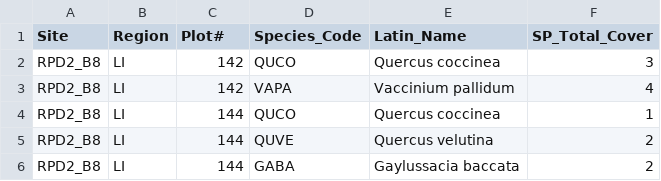
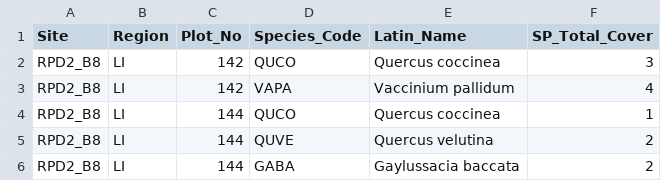
Before and after one commit to kstutzma/Regen_RProj, a CSV file: CleanData/veg_CSV/Veg_Control_Data.csv, drawn as a sheet; only a part is shown.

```diff
--- a/CleanData/veg_CSV/Veg_Control_Data.csv
+++ b/CleanData/veg_CSV/Veg_Control_Data.csv
@@ -1,2 +1,2 @@
-Site,Region,Plot#,Species_Code,Latin_Name,SP_Total_Cover
+Site,Region,Plot_No,Species_Code,Latin_Name,SP_Total_Cover
 RPD2_B8,LI,142,QUCO,Quercus coccinea,3
```
Also changed, not shown: CleanData/ground_CSV/G_Control_Data.csv, CleanData/ground_CSV/G_Fall_Burn_Data.csv, 35 other files.
